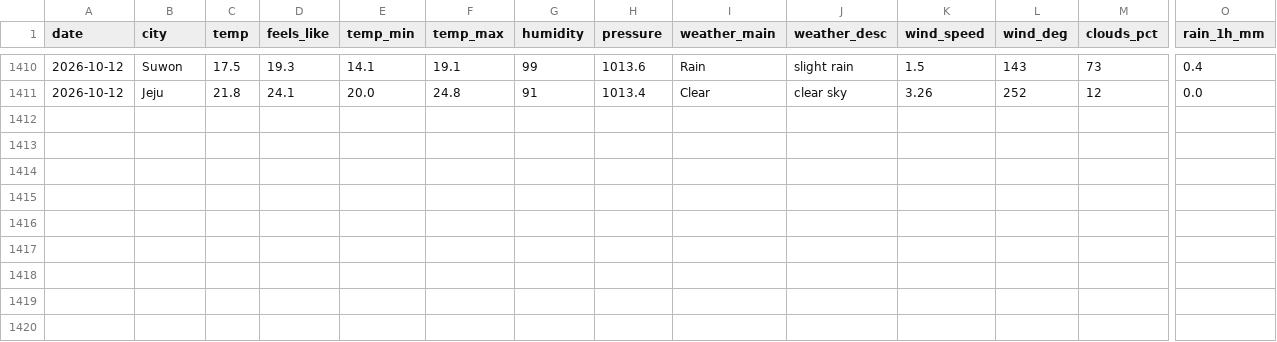
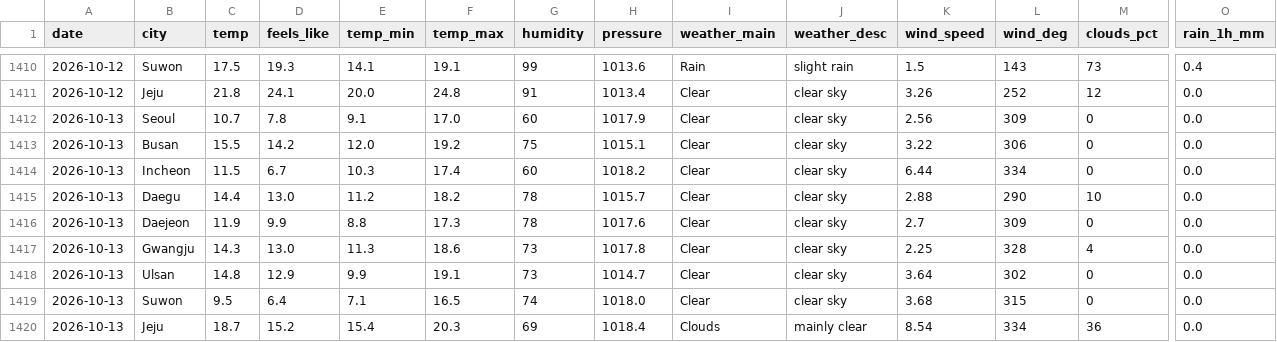
Before and after one commit to icedo724/data_collection, a CSV file: data/environment/weather.csv, drawn as a sheet; only a part is shown, gaps mark what is left out; rows hold the shown columns only; the diff names each change by its address in the sheet, - before the commit and + after, or states it on an @@ line.

```diff
--- a/data/environment/weather.csv
+++ b/data/environment/weather.csv
+row 1412: 2026-10-13 | Seoul | 10.7 | 7.8 | 9.1 | 17.0 | 60 | 1017.9 | Clear | clear sky | 2.56 | 309 | 0 | 0.0
+row 1413: 2026-10-13 | Busan | 15.5 | 14.2 | 12.0 | 19.2 | 75 | 1015.1 | Clear | clear sky | 3.22 | 306 | 0 | 0.0
+row 1414: 2026-10-13 | Incheon | 11.5 | 6.7 | 10.3 | 17.4 | 60 | 1018.2 | Clear | clear sky | 6.44 | 334 | 0 | 0.0
+row 1415: 2026-10-13 | Daegu | 14.4 | 13.0 | 11.2 | 18.2 | 78 | 1015.7 | Clear | clear sky | 2.88 | 290 | 10 | 0.0
+row 1416: 2026-10-13 | Daejeon | 11.9 | 9.9 | 8.8 | 17.3 | 78 | 1017.6 | Clear | clear sky | 2.7 | 309 | 0 | 0.0
+row 1417: 2026-10-13 | Gwangju | 14.3 | 13.0 | 11.3 | 18.6 | 73 | 1017.8 | Clear | clear sky | 2.25 | 328 | 4 | 0.0
+row 1418: 2026-10-13 | Ulsan | 14.8 | 12.9 | 9.9 | 19.1 | 73 | 1014.7 | Clear | clear sky | 3.64 | 302 | 0 | 0.0
+row 1419: 2026-10-13 | Suwon | 9.5 | 6.4 | 7.1 | 16.5 | 74 | 1018.0 | Clear | clear sky | 3.68 | 315 | 0 | 0.0
+row 1420: 2026-10-13 | Jeju | 18.7 | 15.2 | 15.4 | 20.3 | 69 | 1018.4 | Clouds | mainly clear | 8.54 | 334 | 36 | 0.0
```
Also changed, not shown: data/environment/air_quality.csv, data/environment/earthquakes.csv, 8 other files.
